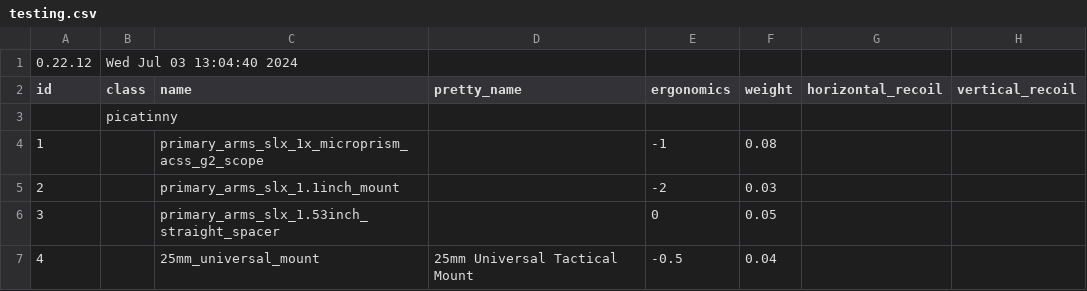
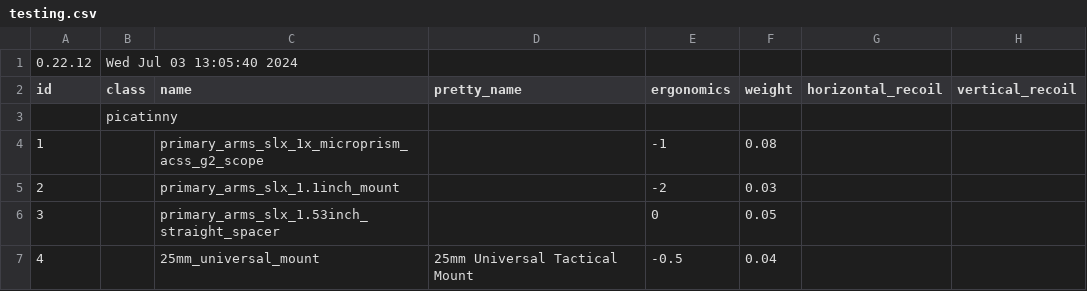
Before and after one commit to refact0r/deadline-balancing, a CSV file: testing.csv, drawn as a sheet; only a part is shown; the diff names each change by its address in the sheet, - before the commit and + after, or states it on an @@ line.

Commit message:
test (forgot date)

```diff
--- a/testing.csv
+++ b/testing.csv
-B1 (class): Wed Jul 03 13:04:40 2024
+B1 (class): Wed Jul 03 13:05:40 2024
```
